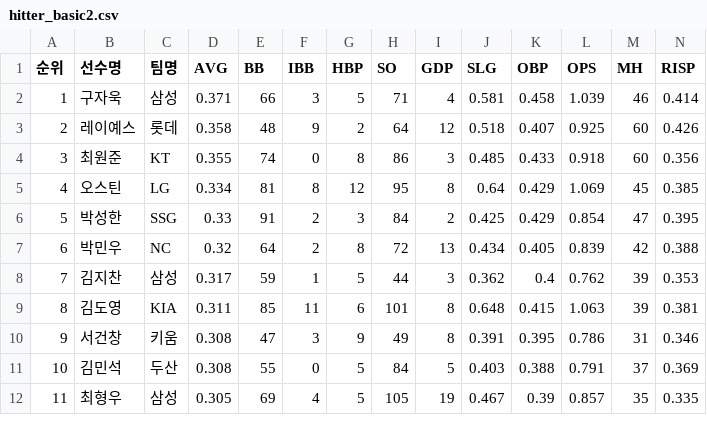
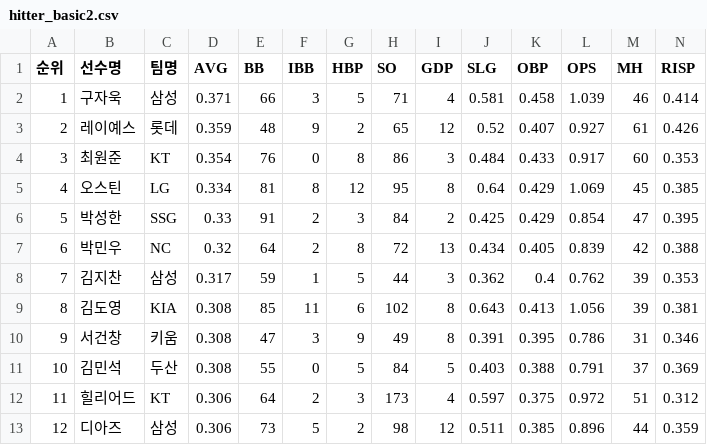
Before and after one commit to yruserious/kbo-fangraphs-v4, a CSV file: data_raw/2026_kbo_official/hitter_basic2.csv, drawn as a sheet; only a part is shown; rows hold the shown columns only; the diff covers the shown part only; the diff names each change by its address in the sheet, - before the commit and + after, or states it on an @@ line.

```diff
--- a/data_raw/2026_kbo_official/hitter_basic2.csv
+++ b/data_raw/2026_kbo_official/hitter_basic2.csv
-D3 (AVG): 0.358
+D3 (AVG): 0.359
-H3 (SO): 64
+H3 (SO): 65
-J3 (SLG): 0.518
+J3 (SLG): 0.52
-L3 (OPS): 0.925
+L3 (OPS): 0.927
-M3 (MH): 60
+M3 (MH): 61
-D4 (AVG): 0.355
+D4 (AVG): 0.354
-E4 (BB): 74
+E4 (BB): 76
-J4 (SLG): 0.485
+J4 (SLG): 0.484
-L4 (OPS): 0.918
+L4 (OPS): 0.917
-N4 (RISP): 0.356
+N4 (RISP): 0.353
-D9 (AVG): 0.311
+D9 (AVG): 0.308
-H9 (SO): 101
+H9 (SO): 102
-J9 (SLG): 0.648
+J9 (SLG): 0.643
-K9 (OBP): 0.415
+K9 (OBP): 0.413
-L9 (OPS): 1.063
+L9 (OPS): 1.056
-B12 (선수명): 최형우
+B12 (선수명): 힐리어드
-C12 (팀명): 삼성
+C12 (팀명): KT
-D12 (AVG): 0.305
+D12 (AVG): 0.306
-E12 (BB): 69
+E12 (BB): 64
-F12 (IBB): 4
+F12 (IBB): 2
-G12 (HBP): 5
+G12 (HBP): 3
-H12 (SO): 105
+H12 (SO): 173
-I12 (GDP): 19
+I12 (GDP): 4
-J12 (SLG): 0.467
+J12 (SLG): 0.597
-K12 (OBP): 0.39
+K12 (OBP): 0.375
-L12 (OPS): 0.857
+L12 (OPS): 0.972
-M12 (MH): 35
+M12 (MH): 51
-N12 (RISP): 0.335
+N12 (RISP): 0.312
+row 13: 12 | 디아즈 | 삼성 | 0.306 | 73 | 5 | 2 | 98 | 12 | 0.511 | 0.385 | 0.896 | 44 | 0.359
```
Also changed, not shown: 1 added row, 2 removed rows and 74 edited cells elsewhere in this file, data_raw/2026_kbo_official/defense_basic.csv, data_raw/2026_kbo_official/hitter_basic1.csv, 2 other files.
